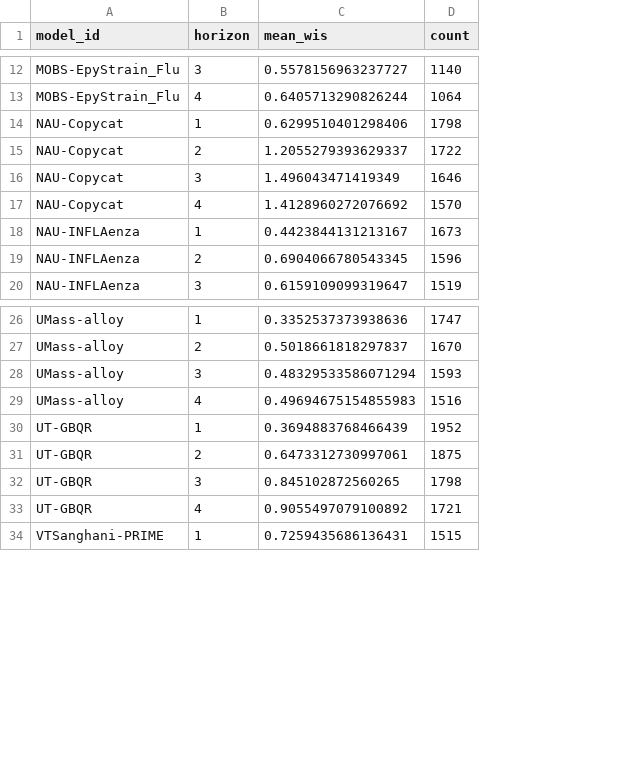
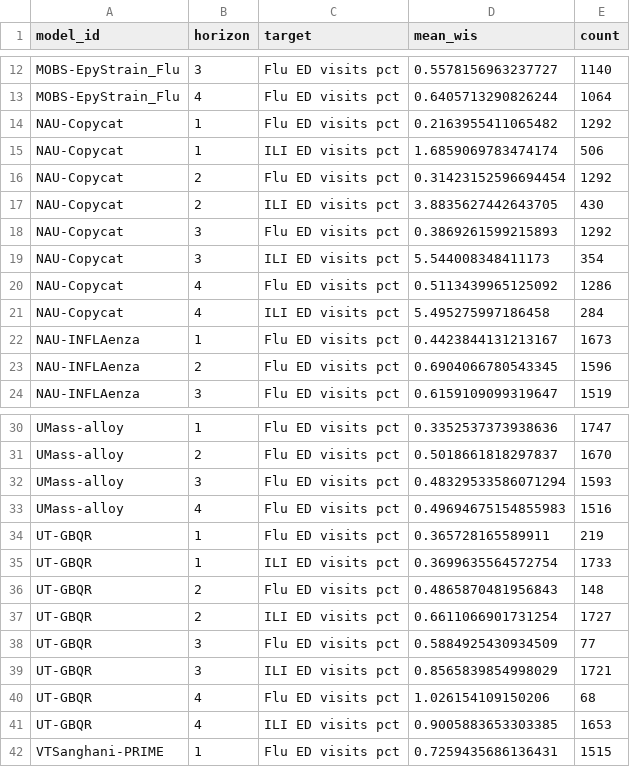
Before and after one commit to advayvyas/ForecastEvaluation, a CSV file: forecast_WIS_summary.csv, drawn as a sheet; only a part is shown, gaps mark what is left out; addresses are those after the commit; the diff covers the shown part only; the diff names each change by its address in the sheet, - before the commit and + after, or states it on an @@ line.

```diff
--- a/forecast_WIS_summary.csv
+++ b/forecast_WIS_summary.csv
+column C (target), rows 12-14: all Flu ED visits pct; row 16: Flu ED visits pct; row 18: Flu ED visits pct; row 20: Flu ED visits pct; rows 22-24: all Flu ED visits pct; rows 30-34: all Flu ED visits pct; row 36: Flu ED visits pct; rows 38-39: Flu ED visits pct | ILI ED visits pct; row 42: Flu ED visits pct
-D14 (mean_wis): 0.6299510401298406
+D14 (mean_wis): 0.2163955411065482
-E14 (count): 1798
+E14 (count): 1292
+row 15: NAU-Copycat | 1 | ILI ED visits pct | 1.6859069783474174 | 506
-D16 (mean_wis): 1.2055279393629337
+D16 (mean_wis): 0.31423152596694454
-E16 (count): 1722
+E16 (count): 1292
+row 17: NAU-Copycat | 2 | ILI ED visits pct | 3.8835627442643705 | 430
-D18 (mean_wis): 1.496043471419349
+D18 (mean_wis): 0.3869261599215893
-E18 (count): 1646
+E18 (count): 1292
+row 19: NAU-Copycat | 3 | ILI ED visits pct | 5.544008348411173 | 354
-D20 (mean_wis): 1.4128960272076692
+D20 (mean_wis): 0.5113439965125092
-E20 (count): 1570
+E20 (count): 1286
+row 21: NAU-Copycat | 4 | ILI ED visits pct | 5.495275997186458 | 284
-D34 (mean_wis): 0.3694883768466439
+D34 (mean_wis): 0.365728165589911
-E34 (count): 1952
+E34 (count): 219
+row 35: UT-GBQR | 1 | ILI ED visits pct | 0.3699635564572754 | 1733
-D36 (mean_wis): 0.6473312730997061
+D36 (mean_wis): 0.4865870481956843
-E36 (count): 1875
+E36 (count): 148
+row 37: UT-GBQR | 2 | ILI ED visits pct | 0.6611066901731254 | 1727
-D38 (mean_wis): 0.845102872560265
+D38 (mean_wis): 0.5884925430934509
-E38 (count): 1798
+E38 (count): 77
-B39 (horizon): 4
+B39 (horizon): 3
-D39 (mean_wis): 0.9055497079100892
+D39 (mean_wis): 0.8565839854998029
+row 40: UT-GBQR | 4 | Flu ED visits pct | 1.026154109150206 | 68
+row 41: UT-GBQR | 4 | ILI ED visits pct | 0.9005883653303385 | 1653
```
Also changed, not shown: 3 added rows and 6 edited cells elsewhere in this file, forecast_coverage_summary.csv, 10 other files.
